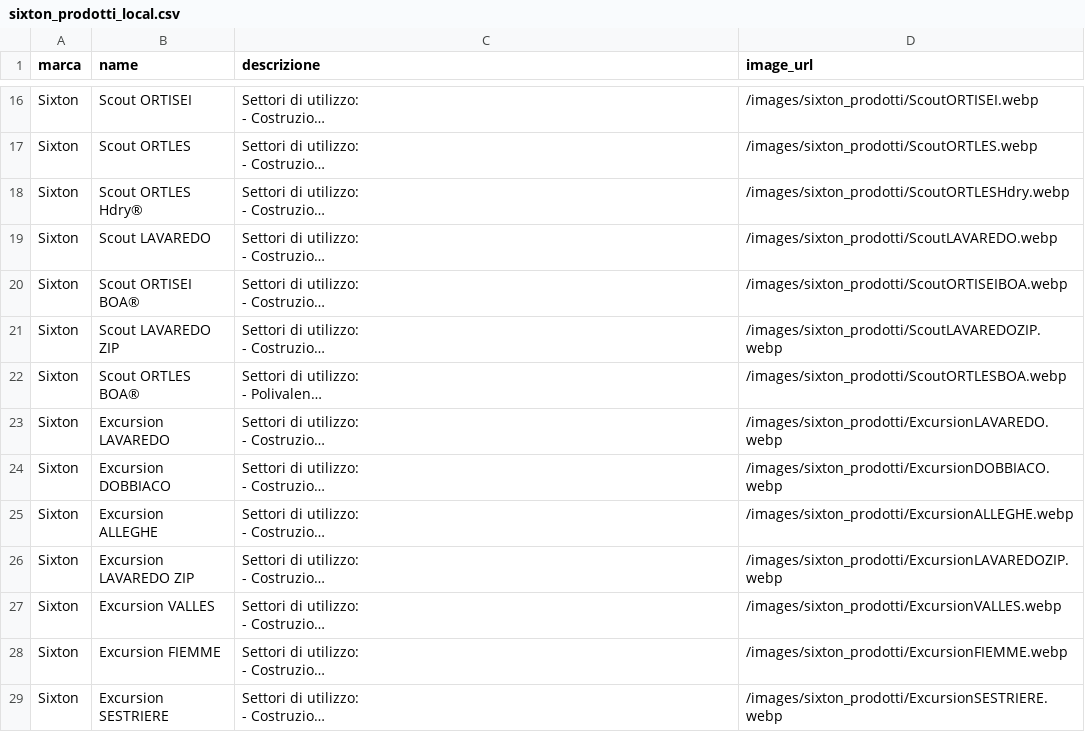
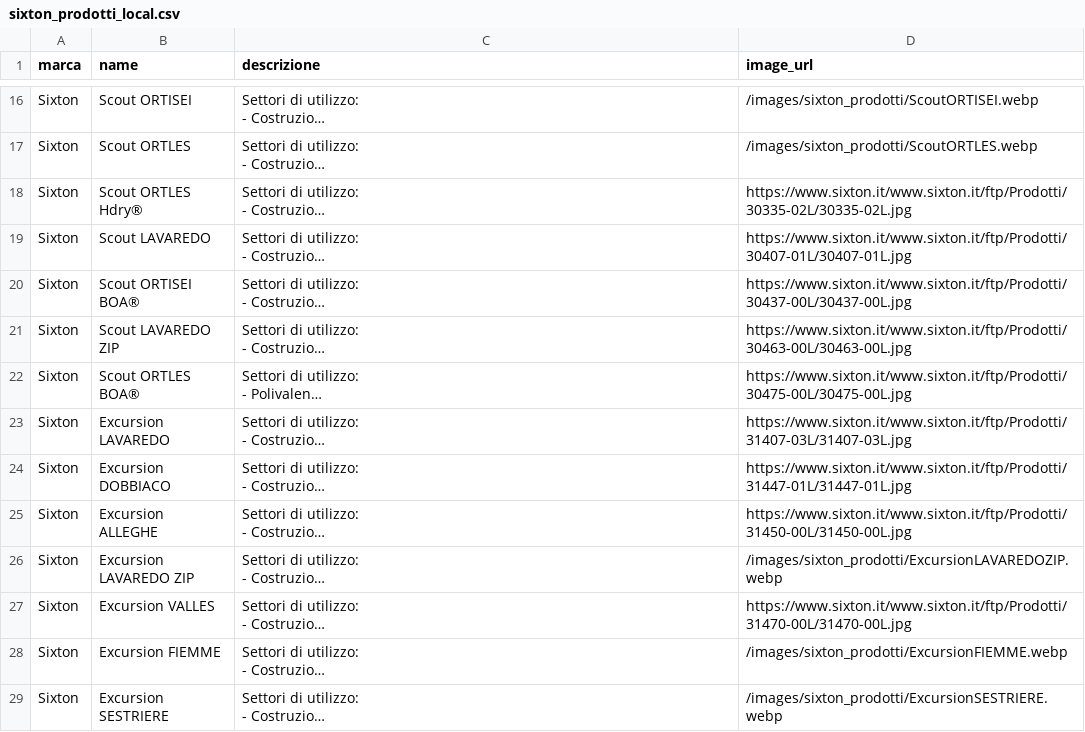
Before and after one commit to LeonardoVolpini/from_url_to_image, a CSV file: local_csv/sixton_prodotti_local.csv, drawn as a sheet; only a part is shown, gaps mark what is left out; long unchanged cells end in …; the diff names each change by its address in the sheet, - before the commit and + after, or states it on an @@ line.

Commit message:
Nuovi csv local

```diff
--- a/local_csv/sixton_prodotti_local.csv
+++ b/local_csv/sixton_prodotti_local.csv
-D18 (image_url): /images/sixton_prodotti/ScoutORTLESHdry.webp
+D18 (image_url): https://www.sixton.it/www.sixton.it/ftp/Prodotti/30335-02L/30335-02L.jpg
-D19 (image_url): /images/sixton_prodotti/ScoutLAVAREDO.webp
+D19 (image_url): https://www.sixton.it/www.sixton.it/ftp/Prodotti/30407-01L/30407-01L.jpg
-D20 (image_url): /images/sixton_prodotti/ScoutORTISEIBOA.webp
+D20 (image_url): https://www.sixton.it/www.sixton.it/ftp/Prodotti/30437-00L/30437-00L.jpg
-D21 (image_url): /images/sixton_prodotti/ScoutLAVAREDOZIP.webp
+D21 (image_url): https://www.sixton.it/www.sixton.it/ftp/Prodotti/30463-00L/30463-00L.jpg
-D22 (image_url): /images/sixton_prodotti/ScoutORTLESBOA.webp
+D22 (image_url): https://www.sixton.it/www.sixton.it/ftp/Prodotti/30475-00L/30475-00L.jpg
-D23 (image_url): /images/sixton_prodotti/ExcursionLAVAREDO.webp
+D23 (image_url): https://www.sixton.it/www.sixton.it/ftp/Prodotti/31407-03L/31407-03L.jpg
-D24 (image_url): /images/sixton_prodotti/ExcursionDOBBIACO.webp
+D24 (image_url): https://www.sixton.it/www.sixton.it/ftp/Prodotti/31447-01L/31447-01L.jpg
-D25 (image_url): /images/sixton_prodotti/ExcursionALLEGHE.webp
+D25 (image_url): https://www.sixton.it/www.sixton.it/ftp/Prodotti/31450-00L/31450-00L.jpg
-D27 (image_url): /images/sixton_prodotti/ExcursionVALLES.webp
+D27 (image_url): https://www.sixton.it/www.sixton.it/ftp/Prodotti/31470-00L/31470-00L.jpg
```
Also changed, not shown: 33 other files.
